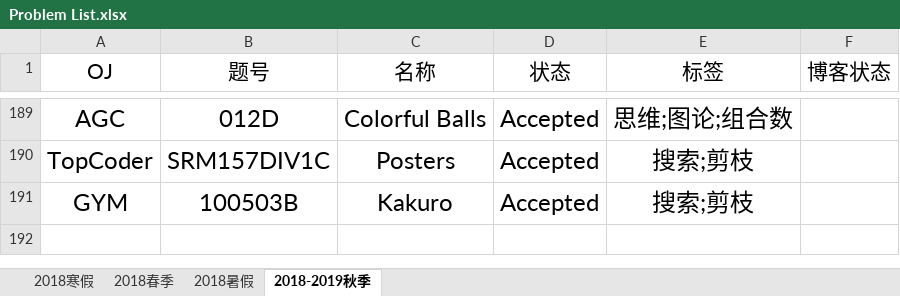
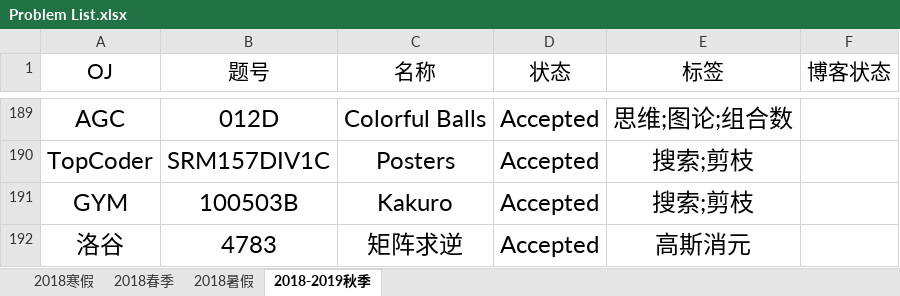
Before and after one commit to IcePrincess-1968/Programmes, an Excel workbook: Problem List.xlsx, sheet 2018-2019秋季, drawn as a sheet; only a part is shown, gaps mark what is left out; values as stored, in another font and other column widths than the file's, no borders; the diff names each change by its address in the sheet, - before the commit and + after, or states it on an @@ line.

```diff
--- a/Problem List.xlsx (sheet 2018-2019秋季)
+++ b/Problem List.xlsx (sheet 2018-2019秋季)
+row 192: 洛谷 | 4783 | 矩阵求逆 | Accepted | 高斯消元
```
Also changed, not shown: 1 other file.
